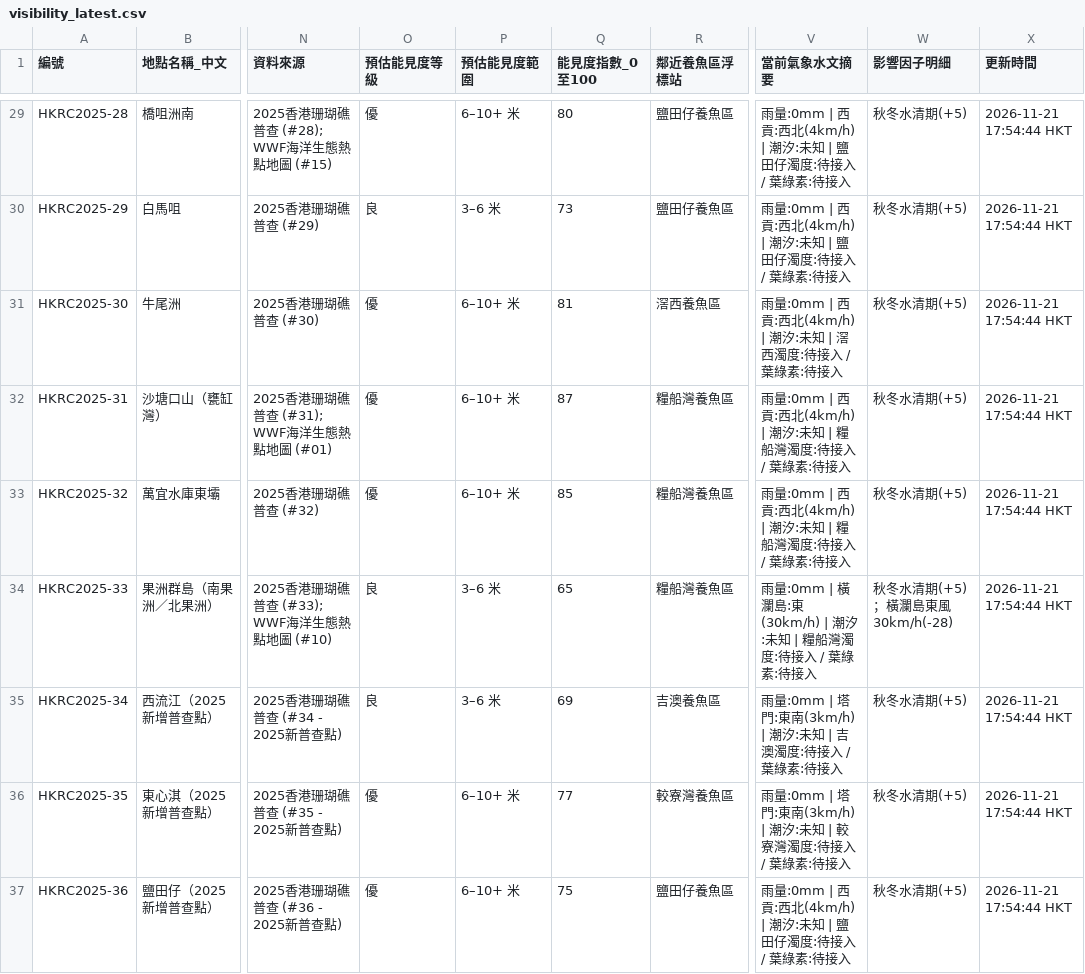
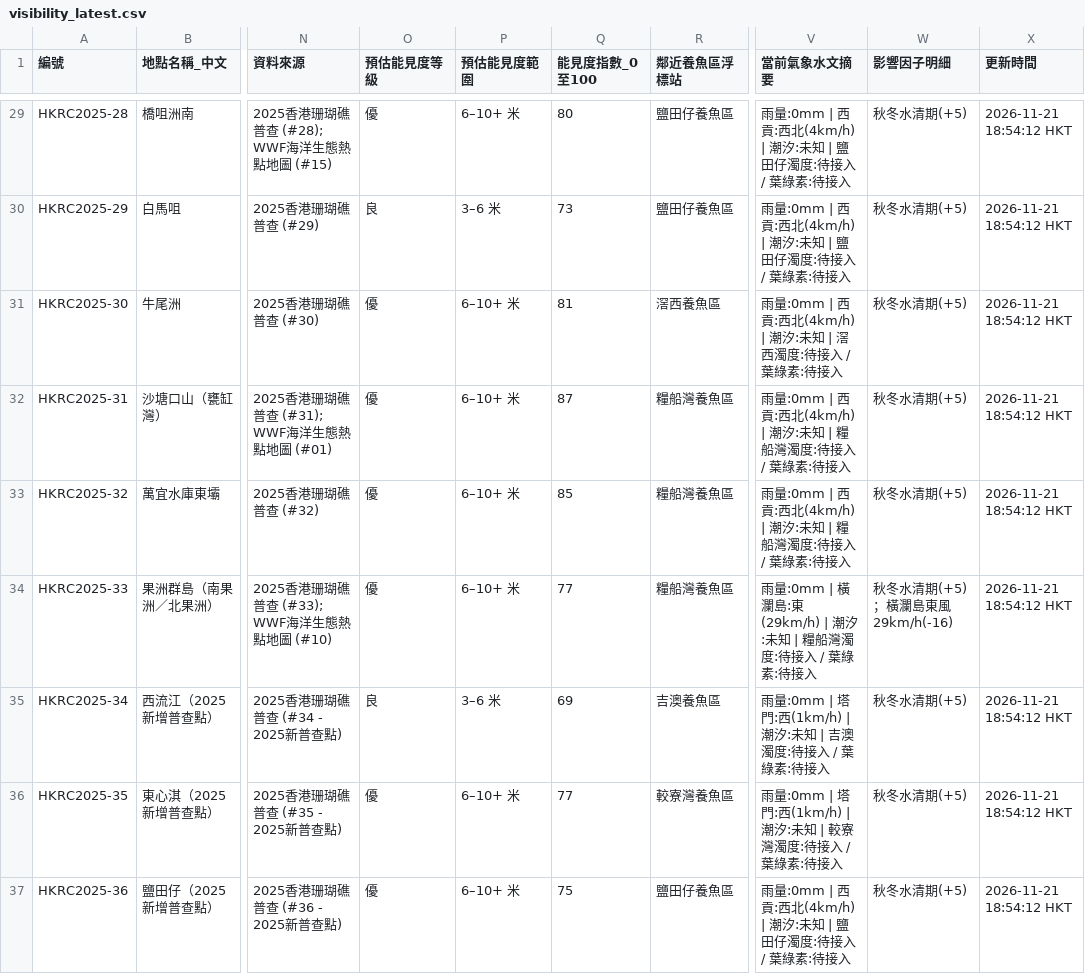
Before and after one commit to chanswc-sys/hk-dive-visibility-api, a CSV file: visibility_latest.csv, drawn as a sheet; only a part is shown, gaps mark what is left out; the diff covers the shown part only; the diff names each change by its address in the sheet, - before the commit and + after, or states it on an @@ line.

```diff
--- a/visibility_latest.csv
+++ b/visibility_latest.csv
-X29:X37 (更新時間): 2026-11-21 17:54:44 HKT
+X29:X37 (更新時間): 2026-11-21 18:54:12 HKT
-O34 (預估能見度等級): 良
+O34 (預估能見度等級): 優
-P34 (預估能見度範圍): 3–6 米
+P34 (預估能見度範圍): 6–10+ 米
-Q34 (能見度指數_0至100): 65
+Q34 (能見度指數_0至100): 77
-V34 (當前氣象水文摘要): …瀾島:東(30km/h) | 潮汐:…
+V34 (當前氣象水文摘要): …瀾島:東(29km/h) | 潮汐:…
-W34 (影響因子明細): 秋冬水清期(+5)；橫瀾島東風30km/h(-28)
+W34 (影響因子明細): 秋冬水清期(+5)；橫瀾島東風29km/h(-16)
-V35 (當前氣象水文摘要): …| 塔門:東南(3km/h) | 潮汐:…
+V35 (當前氣象水文摘要): …| 塔門:西(1km/h) | 潮汐:…
-V36 (當前氣象水文摘要): …| 塔門:東南(3km/h) | 潮汐:…
+V36 (當前氣象水文摘要): …| 塔門:西(1km/h) | 潮汐:…
```
Also changed, not shown: 70 edited cells elsewhere in this file, dive_sites_visibility_latest.csv, 2 other files.
